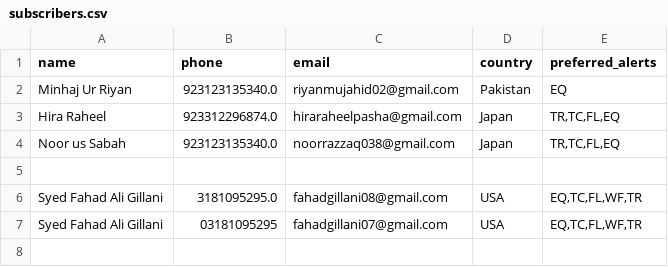
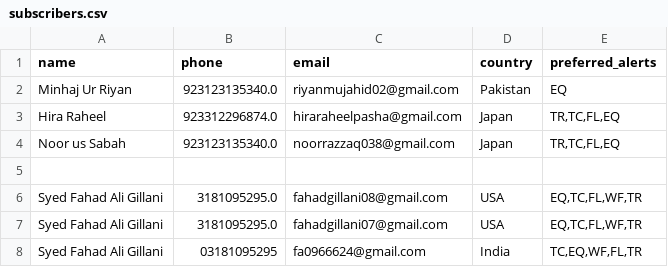
Before and after one commit to minhaj4590/disaster-forecasting, a CSV file: subscribers.csv, drawn as a sheet.

Commit message:
Update subscriber list

```diff
--- a/subscribers.csv
+++ b/subscribers.csv
@@ -6,2 +6,3 @@ Noor us Sabah,923123135340.0,noorrazzaq038@gmail.com,Japan,"TR,TC,FL,EQ"
 Syed Fahad Ali Gillani,3181095295.0,fahadgillani08@gmail.com,USA,"EQ,TC,FL,WF,TR"
-Syed Fahad Ali Gillani,03181095295,fahadgillani07@gmail.com,USA,"EQ,TC,FL,WF,TR"
+Syed Fahad Ali Gillani,3181095295.0,fahadgillani07@gmail.com,USA,"EQ,TC,FL,WF,TR"
+Syed Fahad Ali Gillani,03181095295,fa0966624@gmail.com,India,"TC,EQ,WF,FL,TR"
```
